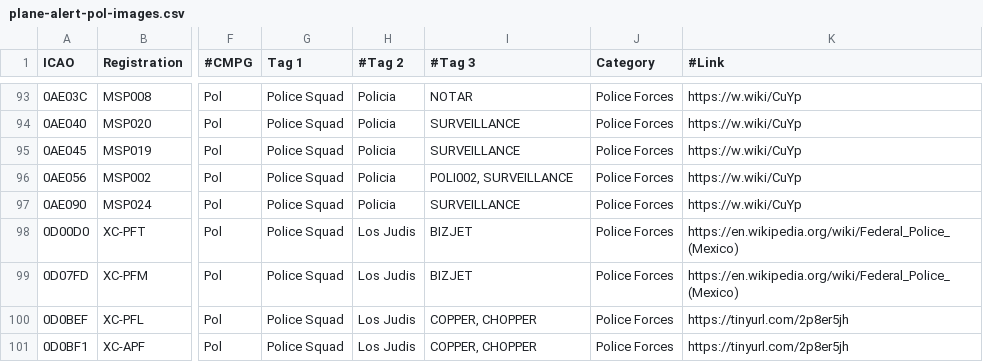
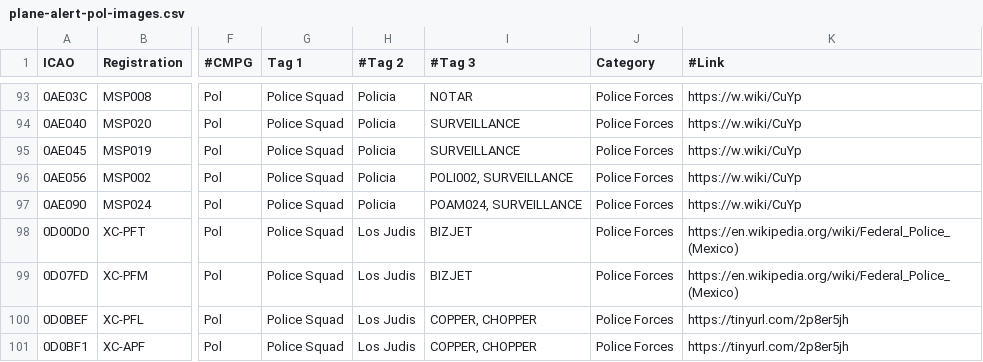
Before and after one commit to djrexishere91/df-adsb-lists, a CSV file: plane-alert-pol-images.csv, drawn as a sheet; only a part is shown, gaps mark what is left out; the diff names each change by its address in the sheet, - before the commit and + after, or states it on an @@ line.

```diff
--- a/plane-alert-pol-images.csv
+++ b/plane-alert-pol-images.csv
-I97 (#Tag 3): SURVEILLANCE
+I97 (#Tag 3): POAM024, SURVEILLANCE
```
Also changed, not shown: plane-alert-flyingdocs.csv, 1 other file.
